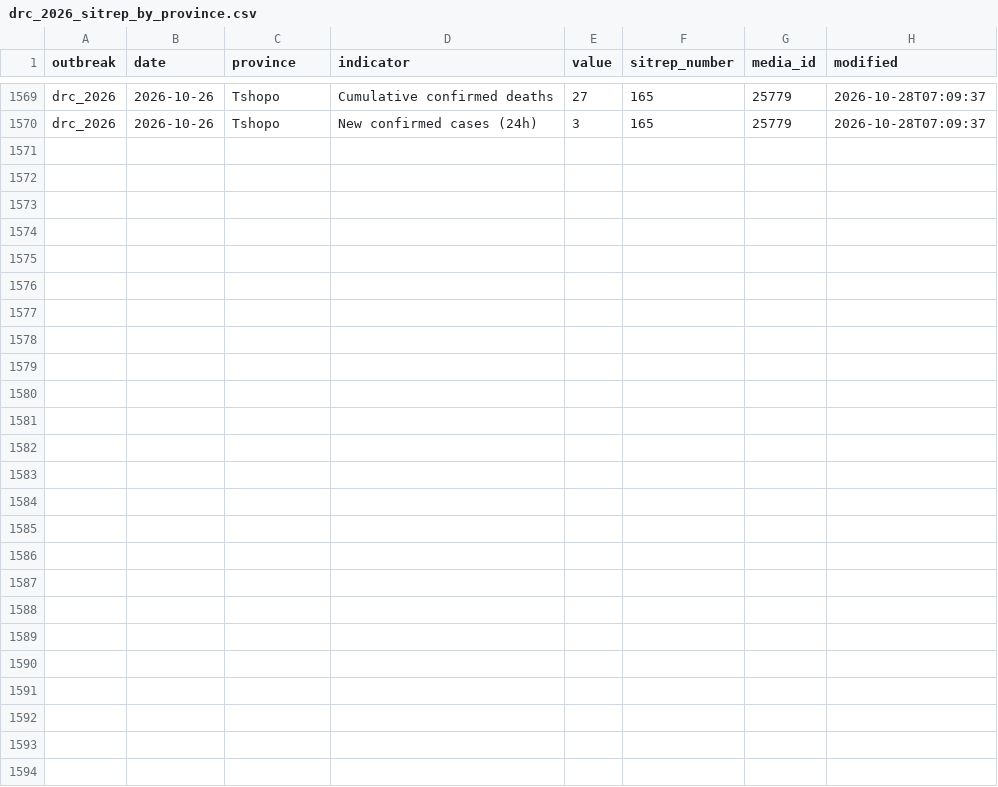
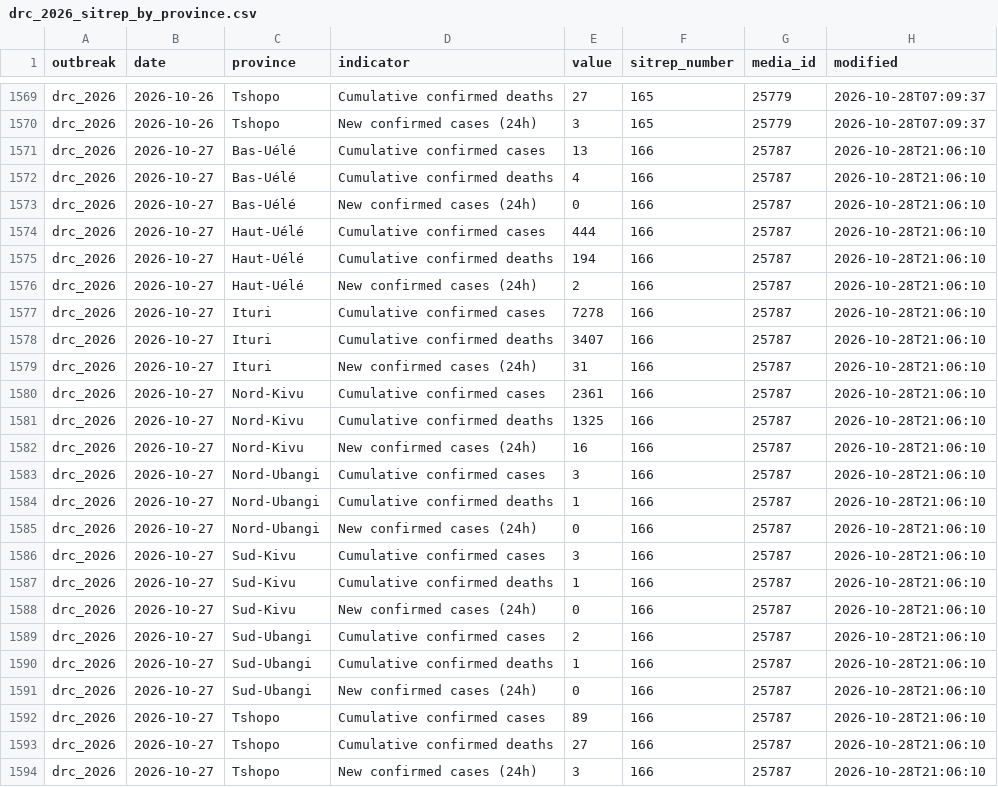
Before and after one commit to ONEcampaign/ebola-2026-outbreak, a CSV file: data/processed/drc_2026_sitrep_by_province.csv, drawn as a sheet; only a part is shown, gaps mark what is left out; the diff names each change by its address in the sheet, - before the commit and + after, or states it on an @@ line.

```diff
--- a/data/processed/drc_2026_sitrep_by_province.csv
+++ b/data/processed/drc_2026_sitrep_by_province.csv
+row 1571: drc_2026 | 2026-10-27 | Bas-Uélé | Cumulative confirmed cases | 13 | 166 | 25787 | 2026-10-28T21:06:10
+row 1572: drc_2026 | 2026-10-27 | Bas-Uélé | Cumulative confirmed deaths | 4 | 166 | 25787 | 2026-10-28T21:06:10
+row 1573: drc_2026 | 2026-10-27 | Bas-Uélé | New confirmed cases (24h) | 0 | 166 | 25787 | 2026-10-28T21:06:10
+row 1574: drc_2026 | 2026-10-27 | Haut-Uélé | Cumulative confirmed cases | 444 | 166 | 25787 | 2026-10-28T21:06:10
+row 1575: drc_2026 | 2026-10-27 | Haut-Uélé | Cumulative confirmed deaths | 194 | 166 | 25787 | 2026-10-28T21:06:10
+row 1576: drc_2026 | 2026-10-27 | Haut-Uélé | New confirmed cases (24h) | 2 | 166 | 25787 | 2026-10-28T21:06:10
+row 1577: drc_2026 | 2026-10-27 | Ituri | Cumulative confirmed cases | 7278 | 166 | 25787 | 2026-10-28T21:06:10
+row 1578: drc_2026 | 2026-10-27 | Ituri | Cumulative confirmed deaths | 3407 | 166 | 25787 | 2026-10-28T21:06:10
+row 1579: drc_2026 | 2026-10-27 | Ituri | New confirmed cases (24h) | 31 | 166 | 25787 | 2026-10-28T21:06:10
+row 1580: drc_2026 | 2026-10-27 | Nord-Kivu | Cumulative confirmed cases | 2361 | 166 | 25787 | 2026-10-28T21:06:10
+row 1581: drc_2026 | 2026-10-27 | Nord-Kivu | Cumulative confirmed deaths | 1325 | 166 | 25787 | 2026-10-28T21:06:10
+row 1582: drc_2026 | 2026-10-27 | Nord-Kivu | New confirmed cases (24h) | 16 | 166 | 25787 | 2026-10-28T21:06:10
+row 1583: drc_2026 | 2026-10-27 | Nord-Ubangi | Cumulative confirmed cases | 3 | 166 | 25787 | 2026-10-28T21:06:10
+row 1584: drc_2026 | 2026-10-27 | Nord-Ubangi | Cumulative confirmed deaths | 1 | 166 | 25787 | 2026-10-28T21:06:10
+row 1585: drc_2026 | 2026-10-27 | Nord-Ubangi | New confirmed cases (24h) | 0 | 166 | 25787 | 2026-10-28T21:06:10
+row 1586: drc_2026 | 2026-10-27 | Sud-Kivu | Cumulative confirmed cases | 3 | 166 | 25787 | 2026-10-28T21:06:10
+row 1587: drc_2026 | 2026-10-27 | Sud-Kivu | Cumulative confirmed deaths | 1 | 166 | 25787 | 2026-10-28T21:06:10
+row 1588: drc_2026 | 2026-10-27 | Sud-Kivu | New confirmed cases (24h) | 0 | 166 | 25787 | 2026-10-28T21:06:10
+row 1589: drc_2026 | 2026-10-27 | Sud-Ubangi | Cumulative confirmed cases | 2 | 166 | 25787 | 2026-10-28T21:06:10
+row 1590: drc_2026 | 2026-10-27 | Sud-Ubangi | Cumulative confirmed deaths | 1 | 166 | 25787 | 2026-10-28T21:06:10
+row 1591: drc_2026 | 2026-10-27 | Sud-Ubangi | New confirmed cases (24h) | 0 | 166 | 25787 | 2026-10-28T21:06:10
+row 1592: drc_2026 | 2026-10-27 | Tshopo | Cumulative confirmed cases | 89 | 166 | 25787 | 2026-10-28T21:06:10
+row 1593: drc_2026 | 2026-10-27 | Tshopo | Cumulative confirmed deaths | 27 | 166 | 25787 | 2026-10-28T21:06:10
+row 1594: drc_2026 | 2026-10-27 | Tshopo | New confirmed cases (24h) | 3 | 166 | 25787 | 2026-10-28T21:06:10
```
Also changed, not shown: data/output/2026_outbreak_country_summary.csv, data/output/2026_outbreak_drc_cases_by_province.csv, 5 other files.
